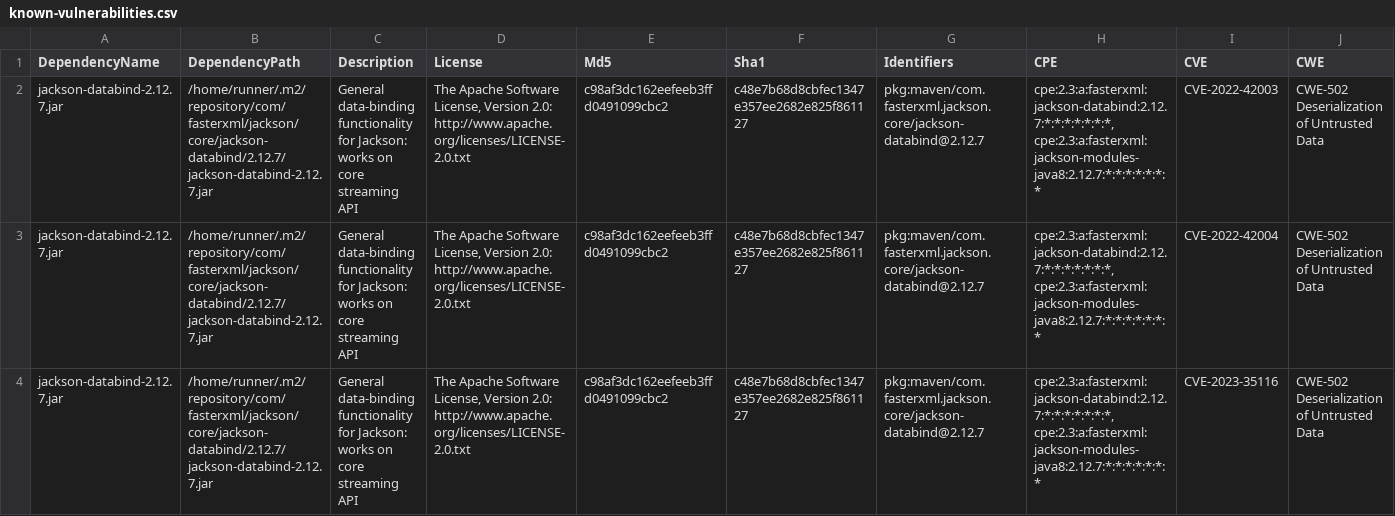
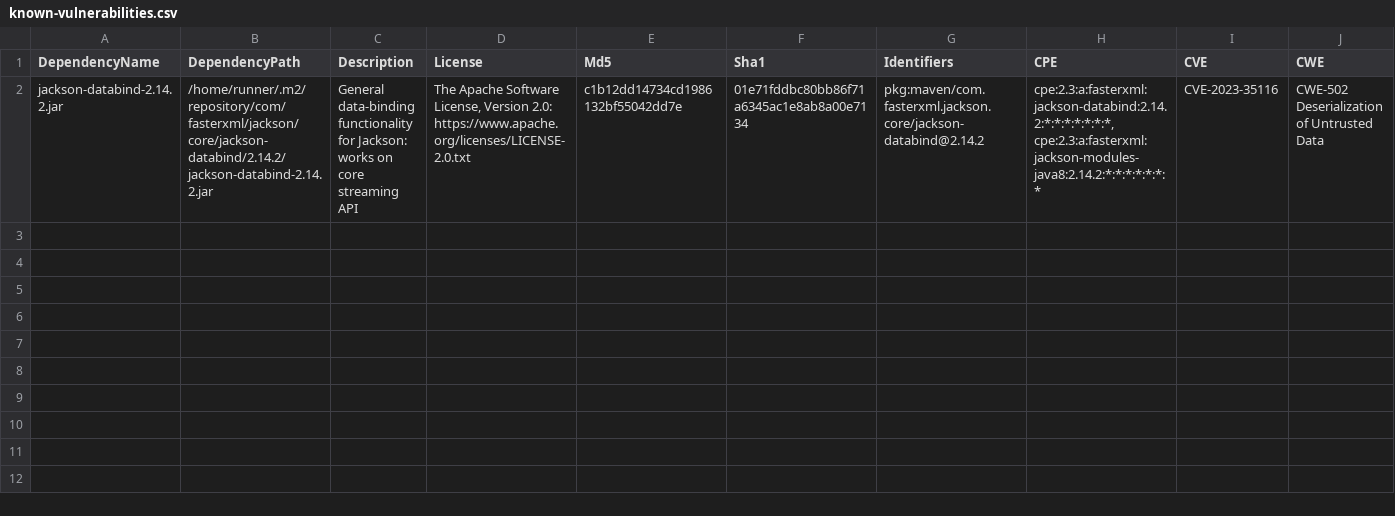
Before and after one commit to piotr-yuxuan/slava-record, a CSV file: doc/known-vulnerabilities.csv, drawn as a sheet; only a part is shown; removed rows and columns are numbered as before the commit, all else as after; rows hold the shown columns only; the diff names each change by its address in the sheet, - before the commit and + after, or states it on an @@ line.

Commit message:
Update known vulnerabilities

```diff
--- a/doc/known-vulnerabilities.csv
+++ b/doc/known-vulnerabilities.csv
-row 2: jackson-databind-2.12.7.jar | /home/runner/.m2/repository/com/fasterxml/jackson/core/jackson-databind/2.12.7/jackson-databind-2.12.7.jar | General data-binding functionality for Jackson: works on core streaming API | The Apache Software License, Version 2.0: http://www.apache.org/licenses/LICENSE-2.0.txt | c98af3dc162eefeeb3ffd0491099cbc2 | c48e7b68d8cbfec1347e357ee2682e825f861127 | pkg:maven/com.fasterxml.jackson.core/jackson-databind@2.12.7 | cpe:2.3:a:fasterxml:jackson-databind:2.12.7:*:*:*:*:*:*:*, cpe:2.3:a:fasterxml:jackson-modules-java8:2.12.7:*:*:*:*:*:*:* | CVE-2022-42003 | CWE-502 Deserialization of Untrusted Data
-row 3: jackson-databind-2.12.7.jar | /home/runner/.m2/repository/com/fasterxml/jackson/core/jackson-databind/2.12.7/jackson-databind-2.12.7.jar | General data-binding functionality for Jackson: works on core streaming API | The Apache Software License, Version 2.0: http://www.apache.org/licenses/LICENSE-2.0.txt | c98af3dc162eefeeb3ffd0491099cbc2 | c48e7b68d8cbfec1347e357ee2682e825f861127 | pkg:maven/com.fasterxml.jackson.core/jackson-databind@2.12.7 | cpe:2.3:a:fasterxml:jackson-databind:2.12.7:*:*:*:*:*:*:*, cpe:2.3:a:fasterxml:jackson-modules-java8:2.12.7:*:*:*:*:*:*:* | CVE-2022-42004 | CWE-502 Deserialization of Untrusted Data
-A2 (DependencyName): jackson-databind-2.12.7.jar
+A2 (DependencyName): jackson-databind-2.14.2.jar
-B2 (DependencyPath): /home/runner/.m2/repository/com/fasterxml/jackson/core/jackson-databind/2.12.7/jackson-databind-2.12.7.jar
+B2 (DependencyPath): /home/runner/.m2/repository/com/fasterxml/jackson/core/jackson-databind/2.14.2/jackson-databind-2.14.2.jar
-D2 (License): …Version 2.0: http://www.apache.org/licenses/LICENSE-2.0.txt
+D2 (License): …Version 2.0: https://www.apache.org/licenses/LICENSE-2.0.txt
-E2 (Md5): c98af3dc162eefeeb3ffd0491099cbc2
+E2 (Md5): c1b12dd14734cd1986132bf55042dd7e
-F2 (Sha1): c48e7b68d8cbfec1347e357ee2682e825f861127
+F2 (Sha1): 01e71fddbc80bb86f71a6345ac1e8ab8a00e7134
-G2 (Identifiers): pkg:maven/com.fasterxml.jackson.core/jackson-databind@2.12.7
+G2 (Identifiers): pkg:maven/com.fasterxml.jackson.core/jackson-databind@2.14.2
-H2 (CPE): cpe:2.3:a:fasterxml:jackson-databind:2.12.7:*:*:*:*:*:*:*, cpe:2.3:a:fasterxml:jackson-modules-java8:2.12.7:*:*:*:*:*:*:*
+H2 (CPE): cpe:2.3:a:fasterxml:jackson-databind:2.14.2:*:*:*:*:*:*:*, cpe:2.3:a:fasterxml:jackson-modules-java8:2.14.2:*:*:*:*:*:*:*
```
